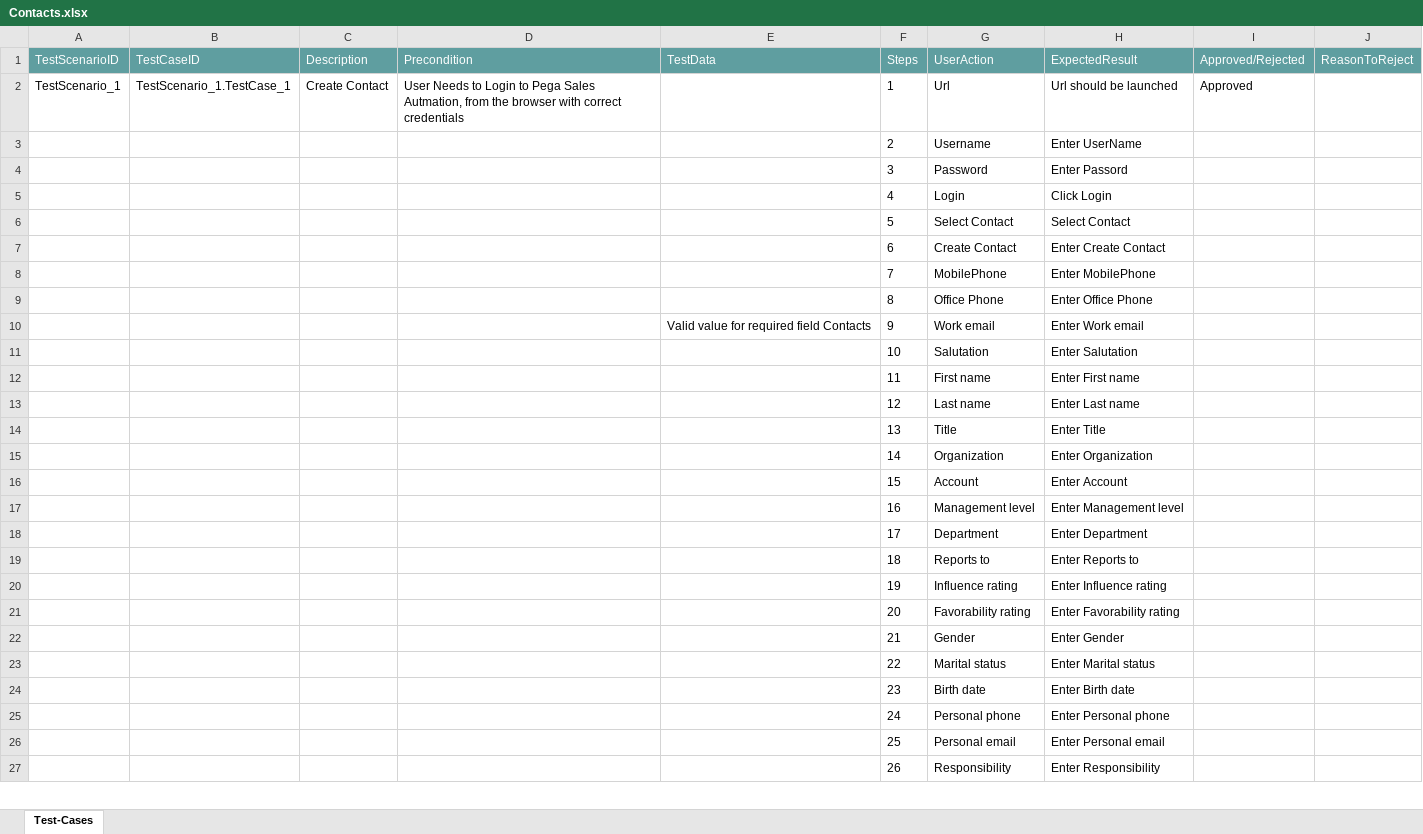
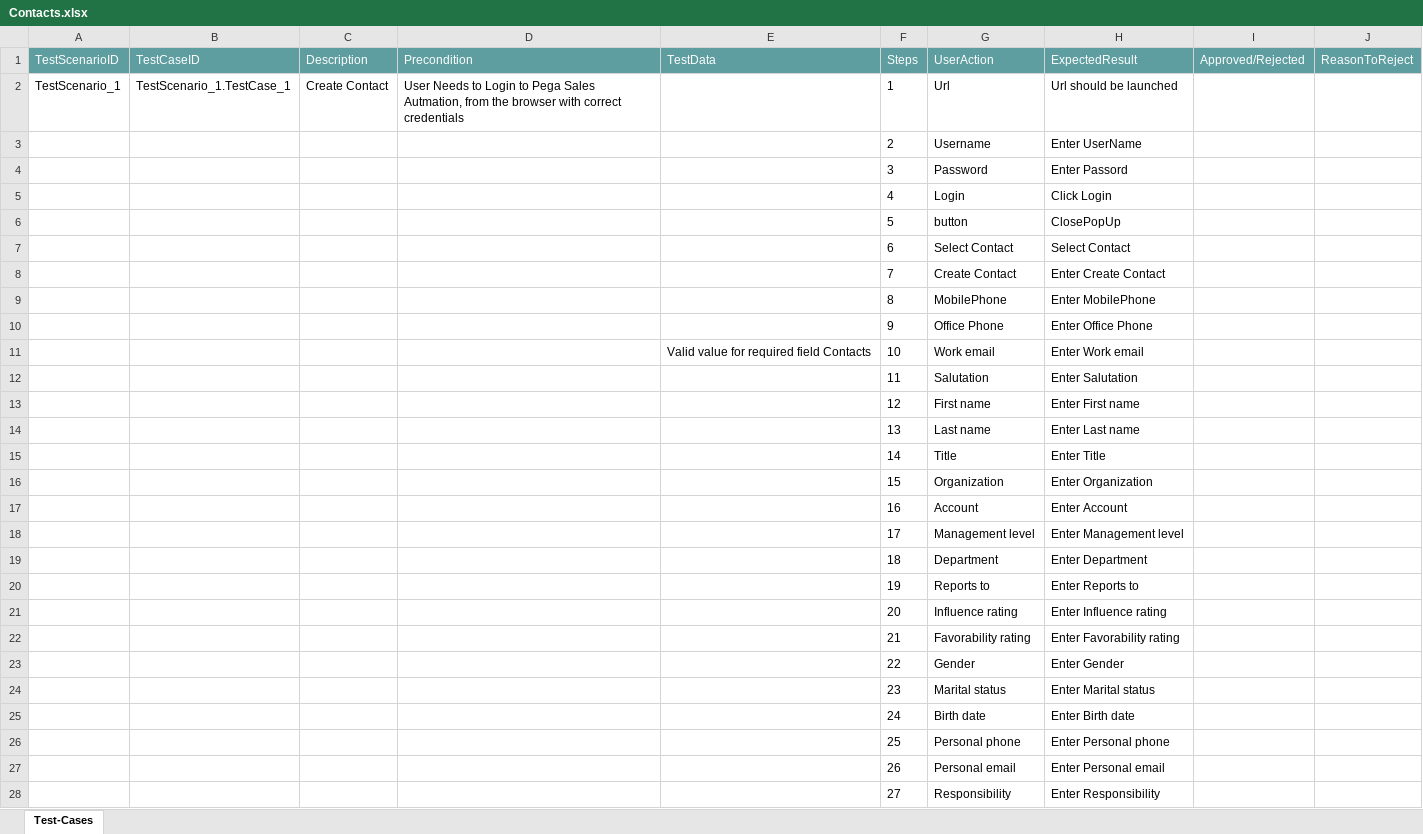
Before and after one commit to ShaikMohamedIrfan/PegaScenarios, an Excel workbook: Contacts.xlsx, sheet Test-Cases, drawn as a sheet; only a part is shown; values as stored, in another font and other column widths than the file's, no borders; table styles not drawn; addresses are those after the commit; the diff covers the shown part only; the diff names each change by its address in the sheet, - before the commit and + after, or states it on an @@ line.

Commit message:
Initial Commit for Verification of Test cases

```diff
--- a/Contacts.xlsx (sheet Test-Cases)
+++ b/Contacts.xlsx (sheet Test-Cases)
-I2 (Approved/Rejected): Approved
+I2 (Approved/Rejected): (empty)
+row 6:  |  |  |  |  | 5 | button | ClosePopUp
-F7 (Steps): 5
+F7 (Steps): 6
-F8 (Steps): 6
+F8 (Steps): 7
-F9 (Steps): 7
+F9 (Steps): 8
-F10 (Steps): 8
+F10 (Steps): 9
-F11 (Steps): 9
+F11 (Steps): 10
-F12 (Steps): 10
+F12 (Steps): 11
-F13 (Steps): 11
+F13 (Steps): 12
-F14 (Steps): 12
+F14 (Steps): 13
-F15 (Steps): 13
+F15 (Steps): 14
-F16 (Steps): 14
+F16 (Steps): 15
-F17 (Steps): 15
+F17 (Steps): 16
-F18 (Steps): 16
+F18 (Steps): 17
-F19 (Steps): 17
+F19 (Steps): 18
-F20 (Steps): 18
+F20 (Steps): 19
-F21 (Steps): 19
+F21 (Steps): 20
-F22 (Steps): 20
+F22 (Steps): 21
-F23 (Steps): 21
+F23 (Steps): 22
-F24 (Steps): 22
+F24 (Steps): 23
-F25 (Steps): 23
+F25 (Steps): 24
-F26 (Steps): 24
+F26 (Steps): 25
-F27 (Steps): 25
+F27 (Steps): 26
-F28 (Steps): 26
+F28 (Steps): 27
```
Also changed, not shown: 11 edited cells elsewhere in this sheet.
